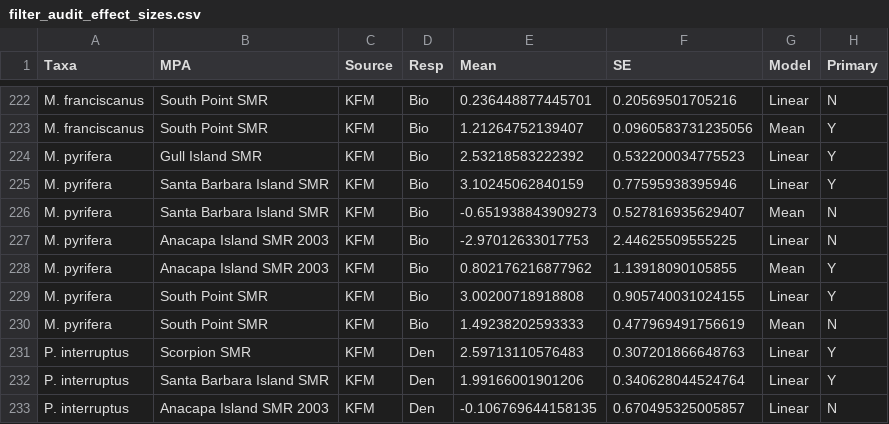
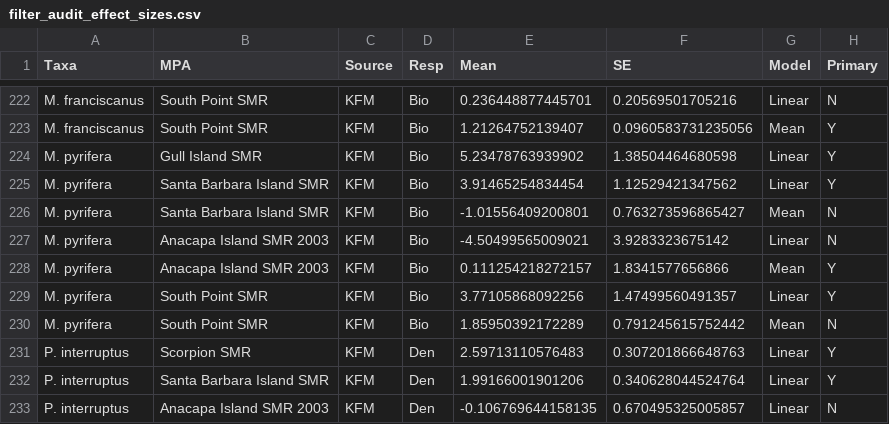
Before and after one commit to stier-lab/Donham-Stier-CA-MPA-2026, a CSV file: outputs/filter_audit_effect_sizes.csv, drawn as a sheet; only a part is shown, gaps mark what is left out; the diff names each change by its address in the sheet, - before the commit and + after, or states it on an @@ line.

```diff
--- a/outputs/filter_audit_effect_sizes.csv
+++ b/outputs/filter_audit_effect_sizes.csv
-E224 (Mean): 2.53218583222392
+E224 (Mean): 5.23478763939902
-F224 (SE): 0.532200034775523
+F224 (SE): 1.38504464680598
-E225 (Mean): 3.10245062840159
+E225 (Mean): 3.91465254834454
-F225 (SE): 0.77595938395946
+F225 (SE): 1.12529421347562
-E226 (Mean): -0.651938843909273
+E226 (Mean): -1.01556409200801
-F226 (SE): 0.527816935629407
+F226 (SE): 0.763273596865427
-E227 (Mean): -2.97012633017753
+E227 (Mean): -4.50499565009021
-F227 (SE): 2.44625509555225
+F227 (SE): 3.9283323675142
-E228 (Mean): 0.802176216877962
+E228 (Mean): 0.111254218272157
-F228 (SE): 1.13918090105855
+F228 (SE): 1.8341577656866
-E229 (Mean): 3.00200718918808
+E229 (Mean): 3.77105868092256
-F229 (SE): 0.905740031024155
+F229 (SE): 1.47499560491357
-E230 (Mean): 1.49238202593333
+E230 (Mean): 1.85950392172289
-F230 (SE): 0.477969491756619
+F230 (SE): 0.791245615752442
```
Also changed, not shown: data/model_diagnostics.csv, data/table_02_meta_analysis.csv, 45 other files.
